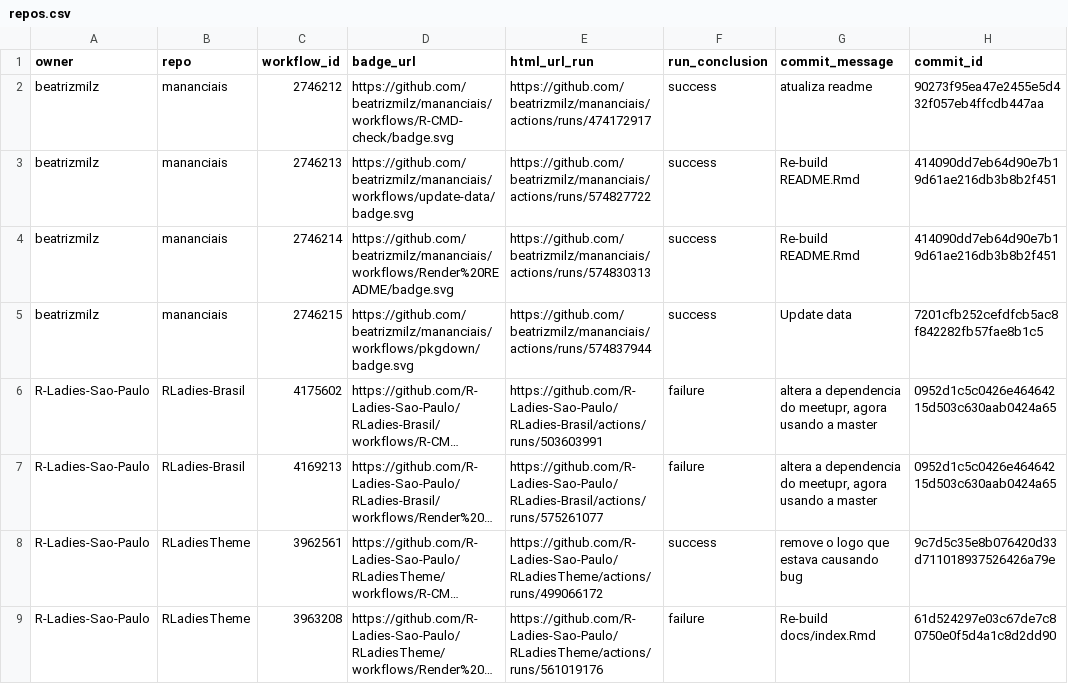
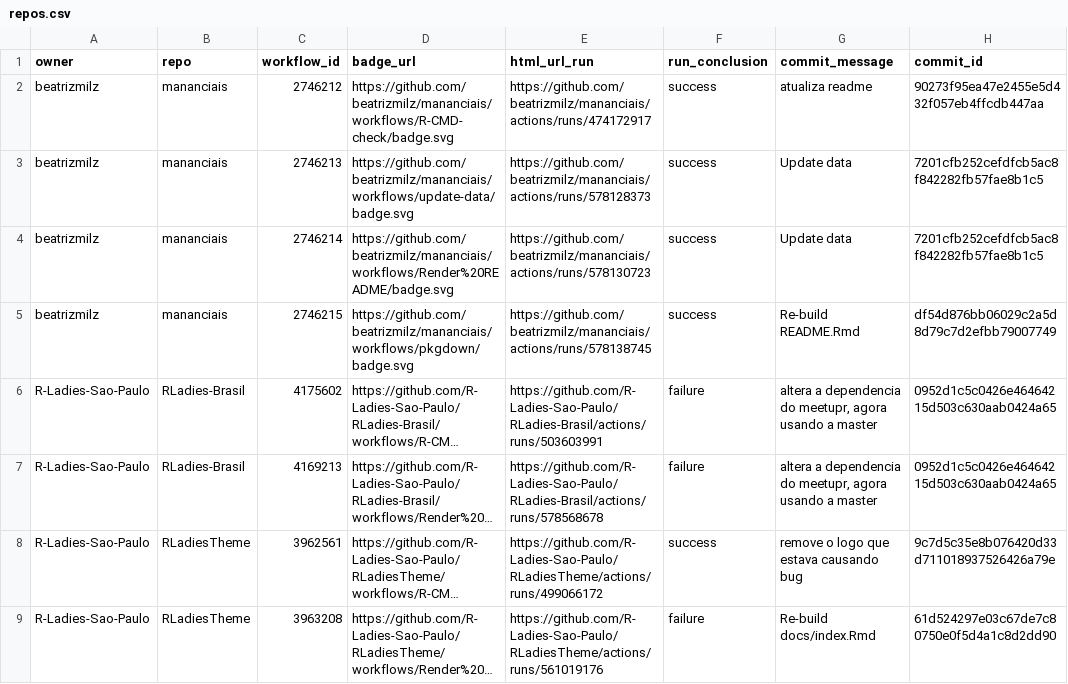
Before and after one commit to beatrizmilz/status, a CSV file: repos.csv, drawn as a sheet; only a part is shown; long unchanged cells end in …; the diff names each change by its address in the sheet, - before the commit and + after, or states it on an @@ line.

```diff
--- a/repos.csv
+++ b/repos.csv
-E3 (html_url_run): https://github.com/beatrizmilz/mananciais/actions/runs/574827722
+E3 (html_url_run): https://github.com/beatrizmilz/mananciais/actions/runs/578128373
-G3:G4 (commit_message): Re-build README.Rmd
+G3:G4 (commit_message): Update data
-H3:H4 (commit_id): 414090dd7eb64d90e7b19d61ae216db3b8b2f451
+H3:H4 (commit_id): 7201cfb252cefdfcb5ac8f842282fb57fae8b1c5
-E4 (html_url_run): https://github.com/beatrizmilz/mananciais/actions/runs/574830313
+E4 (html_url_run): https://github.com/beatrizmilz/mananciais/actions/runs/578130723
-E5 (html_url_run): https://github.com/beatrizmilz/mananciais/actions/runs/574837944
+E5 (html_url_run): https://github.com/beatrizmilz/mananciais/actions/runs/578138745
-G5 (commit_message): Update data
+G5 (commit_message): Re-build README.Rmd
-H5 (commit_id): 7201cfb252cefdfcb5ac8f842282fb57fae8b1c5
+H5 (commit_id): df54d876bb06029c2a5d8d79c7d2efbb79007749
-E7 (html_url_run): https://github.com/R-Ladies-Sao-Paulo/RLadies-Brasil/actions/runs/575261077
+E7 (html_url_run): https://github.com/R-Ladies-Sao-Paulo/RLadies-Brasil/actions/runs/578568678
```
Also changed, not shown: 1 other file.
